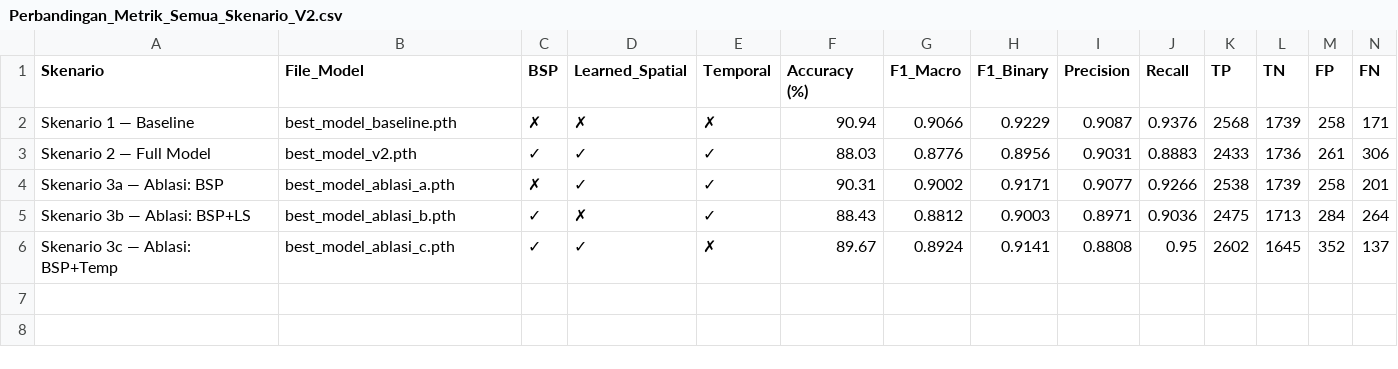
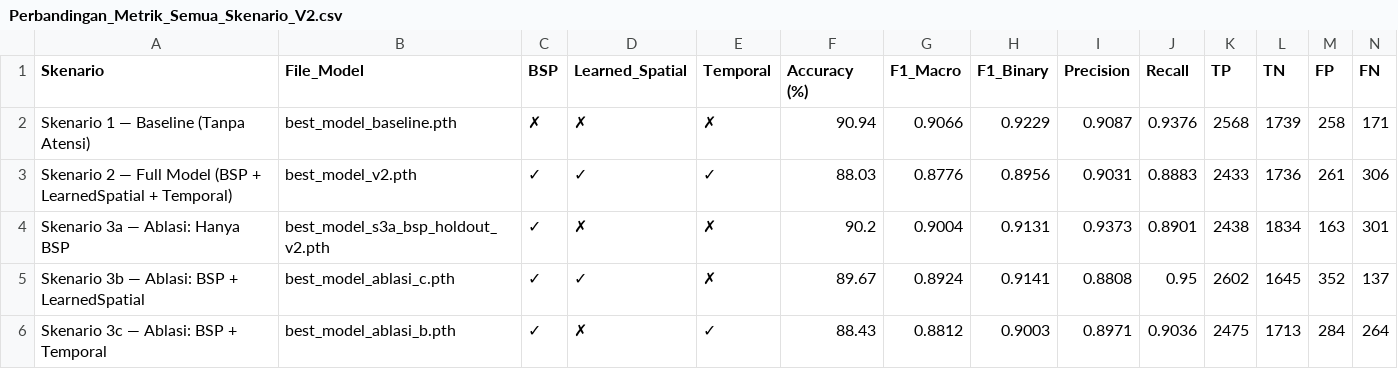
Before and after one commit to bangaji313/AttentiveSkel3D-WeightTraining-PoC, a CSV file: Release_V2_AttentiveSkel3D/hasil_evaluasi/Perbandingan_Metrik_Semua_Skenario_V2.csv, drawn as a sheet; only a part is shown; removed rows and columns are numbered as before the commit, all else as after; rows hold the shown columns only; the diff names each change by its address in the sheet, - before the commit and + after, or states it on an @@ line.

```diff
--- a/Release_V2_AttentiveSkel3D/hasil_evaluasi/Perbandingan_Metrik_Semua_Skenario_V2.csv
+++ b/Release_V2_AttentiveSkel3D/hasil_evaluasi/Perbandingan_Metrik_Semua_Skenario_V2.csv
-A2 (Skenario): Skenario 1 — Baseline
+A2 (Skenario): Skenario 1 — Baseline (Tanpa Atensi)
-A3 (Skenario): Skenario 2 — Full Model
+A3 (Skenario): Skenario 2 — Full Model (BSP + LearnedSpatial + Temporal)
-row 4: Skenario 3a — Ablasi: BSP | best_model_ablasi_a.pth | ✗ | ✓ | ✓ | 90.31 | 0.9002 | 0.9171 | 0.9077 | 0.9266 | 2538 | 1739 | 258 | 201
+row 4: Skenario 3a — Ablasi: Hanya BSP | best_model_s3a_bsp_holdout_v2.pth | ✓ | ✗ | ✗ | 90.2 | 0.9004 | 0.9131 | 0.9373 | 0.8901 | 2438 | 1834 | 163 | 301
+row 5: Skenario 3b — Ablasi: BSP + LearnedSpatial | best_model_ablasi_c.pth | ✓ | ✓ | ✗ | 89.67 | 0.8924 | 0.9141 | 0.8808 | 0.95 | 2602 | 1645 | 352 | 137
-A6 (Skenario): Skenario 3b — Ablasi: BSP+LS
+A6 (Skenario): Skenario 3c — Ablasi: BSP + Temporal
-row 6: Skenario 3c — Ablasi: BSP+Temp | best_model_ablasi_c.pth | ✓ | ✓ | ✗ | 89.67 | 0.8924 | 0.9141 | 0.8808 | 0.95 | 2602 | 1645 | 352 | 137
```
Also changed, not shown: Release_V2_AttentiveSkel3D/hasil_evaluasi/Bobot_Atensi_Per_Skenario_V2.csv, Release_V2_AttentiveSkel3D/hasil_evaluasi/Confusion_Matrix_Semua_Skenario_V2.csv, 12 other files.
